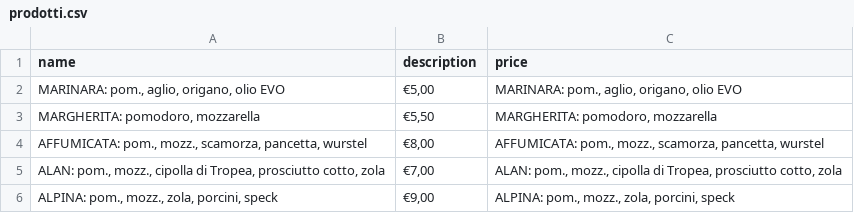
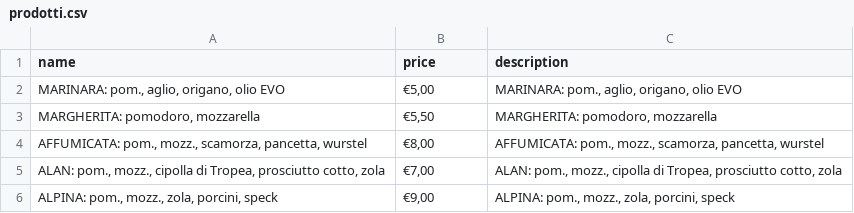
Before and after one commit to GhostinoPorco/prodotti_wildix, a CSV file: prodotti.csv, drawn as a sheet; only a part is shown.

Commit message:
Update prodotti.csv

```diff
--- a/prodotti.csv
+++ b/prodotti.csv
@@ -1,2 +1,2 @@
-name,description,price
+name,price,description
 "MARINARA: pom., aglio, origano, olio EVO","€5,00","MARINARA: pom., aglio, origano, olio EVO"
```
